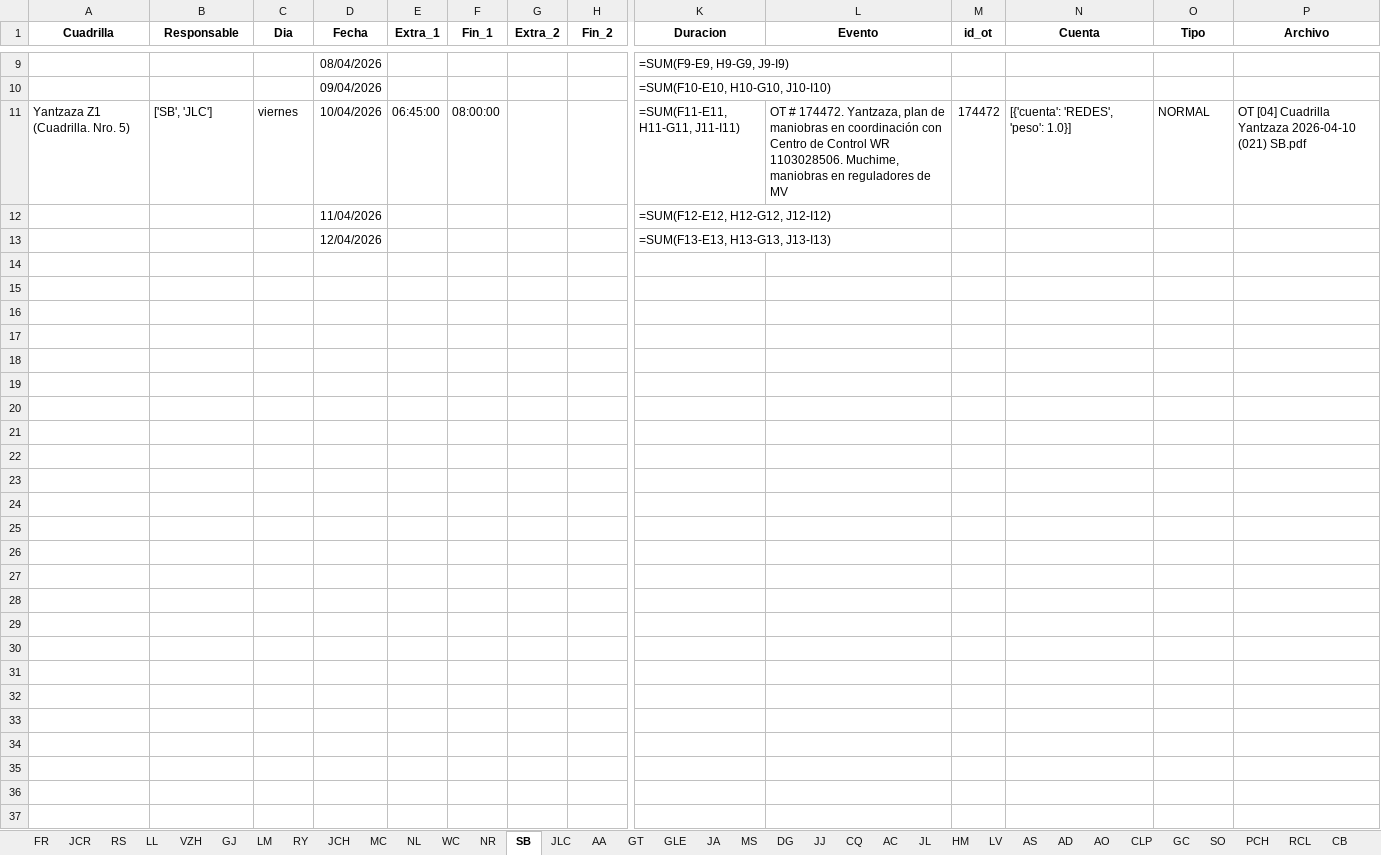
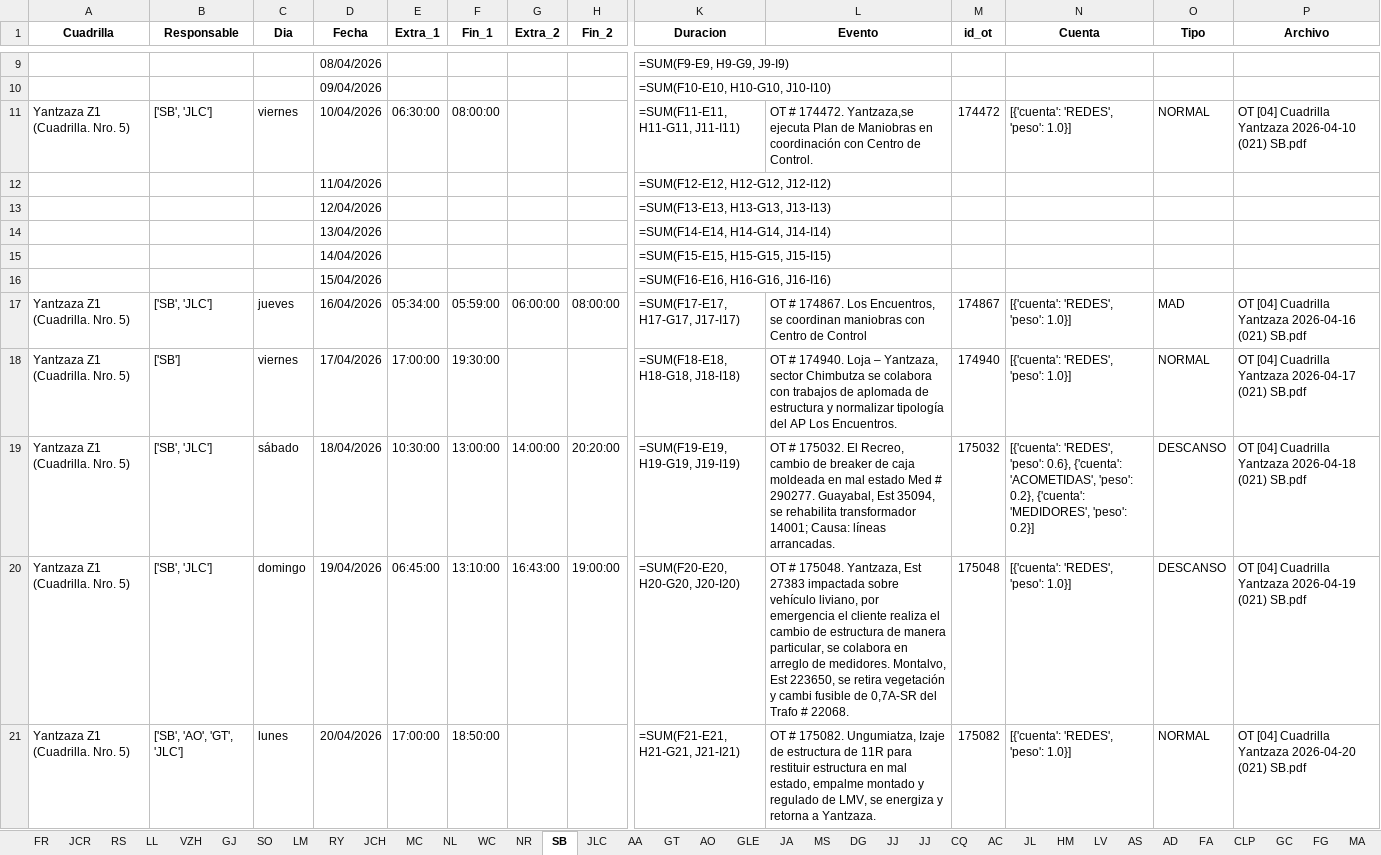
Before and after one commit to ernestopalacios/ordenes_de_trabajo, an Excel workbook: reporte/he_final_abril.xlsx, sheet SB, drawn as a sheet; only a part is shown, gaps mark what is left out; values as stored, in another font and other column widths than the file's, no borders; formulas without a stored value are shown as written; rows hold the shown columns only; the diff covers the shown part only; the diff names each change by its address in the sheet, - before the commit and + after, or states it on an @@ line.

Commit message:
Subir y Descargar avances de horas extra funciona bien, revisar error en el mes de Abril de Todas las OT, minutos negativo no permiten recargar de Excel a Delta

```diff
--- a/reporte/he_final_abril.xlsx (sheet SB)
+++ b/reporte/he_final_abril.xlsx (sheet SB)
+sheet tab: FA
+sheet tab: FG
+sheet tab: MA
@@ sheet tab order changed: FR | JCR | RS | LL | VZH | GJ | SO | LM | RY | JCH | MC | NL | WC | NR | SB | JLC | AA | GT | AO | GLE | JA | MS | DG | JJ | JJ | CQ | AC | JL | HM | LV | AS | AD | FA | CLP | GC | FG | MA @@
-E11 (Extra_1): 06:45:00
+E11 (Extra_1): 06:30:00
-L11 (Evento): …# 174472. Yantzaza, plan de maniobras en coordinación con Centro de Control WR 1103028506. Muchime, maniobras en reguladores de MV
+L11 (Evento): …# 174472. Yantzaza,se ejecuta Plan de Maniobras en coordinación con Centro de Control.
+row 14:  |  |  | 13/04/2026 |  |  |  |  | =SUM(F14-E14, H14-G14, J14-I14)
+row 15:  |  |  | 14/04/2026 |  |  |  |  | =SUM(F15-E15, H15-G15, J15-I15)
+row 16:  |  |  | 15/04/2026 |  |  |  |  | =SUM(F16-E16, H16-G16, J16-I16)
+row 17: Yantzaza Z1 (Cuadrilla. Nro. 5) | ['SB', 'JLC'] | jueves | 16/04/2026 | 05:34:00 | 05:59:00 | 06:00:00 | 08:00:00 | =SUM(F17-E17, H17-G17, J17-I17) | OT # 174867. Los Encuentros, se coordinan maniobras con Centro de Control | 174867 | [{'cuenta': 'REDES', 'peso': 1.0}] | MAD | OT [04] Cuadrilla Yantzaza 2026-04-16 (021) SB.pdf
+row 18: Yantzaza Z1 (Cuadrilla. Nro. 5) | ['SB'] | viernes | 17/04/2026 | 17:00:00 | 19:30:00 |  |  | =SUM(F18-E18, H18-G18, J18-I18) | OT # 174940. Loja – Yantzaza, sector Chimbutza se colabora con trabajos de aplomada de estructura y normalizar tipología del AP Los Encuentros. | 174940 | [{'cuenta': 'REDES', 'peso': 1.0}] | NORMAL | OT [04] Cuadrilla Yantzaza 2026-04-17 (021) SB.pdf
+row 19: Yantzaza Z1 (Cuadrilla. Nro. 5) | ['SB', 'JLC'] | sábado | 18/04/2026 | 10:30:00 | 13:00:00 | 14:00:00 | 20:20:00 | =SUM(F19-E19, H19-G19, J19-I19) | OT # 175032. El Recreo, cambio de breaker de caja moldeada en mal estado Med # 290277. Guayabal, Est 35094, se rehabilita transformador 14001; Causa: líneas arrancadas. | 175032 | [{'cuenta': 'REDES', 'peso': 0.6}, {'cuenta': 'ACOMETIDAS', 'peso': 0.2}, {'cuenta': 'MEDIDORES', 'peso': 0.2}] | DESCANSO | OT [04] Cuadrilla Yantzaza 2026-04-18 (021) SB.pdf
+row 20: Yantzaza Z1 (Cuadrilla. Nro. 5) | ['SB', 'JLC'] | domingo | 19/04/2026 | 06:45:00 | 13:10:00 | 16:43:00 | 19:00:00 | =SUM(F20-E20, H20-G20, J20-I20) | OT # 175048. Yantzaza, Est 27383 impactada sobre vehículo liviano, por emergencia el cliente realiza el cambio de estructura de manera particular, se colabora en arreglo de medidores. Montalvo, Est 223650, se retira vegetación y cambi fusible de 0,7A-SR del Trafo # 22068. | 175048 | [{'cuenta': 'REDES', 'peso': 1.0}] | DESCANSO | OT [04] Cuadrilla Yantzaza 2026-04-19 (021) SB.pdf
+row 21: Yantzaza Z1 (Cuadrilla. Nro. 5) | ['SB', 'AO', 'GT', 'JLC'] | lunes | 20/04/2026 | 17:00:00 | 18:50:00 |  |  | =SUM(F21-E21, H21-G21, J21-I21) | OT # 175082. Ungumiatza, Izaje de estructura de 11R para restituir estructura en mal estado, empalme montado y regulado de LMV, se energiza y retorna a Yantzaza. | 175082 | [{'cuenta': 'REDES', 'peso': 1.0}] | NORMAL | OT [04] Cuadrilla Yantzaza 2026-04-20 (021) SB.pdf
```
Also changed, not shown: 10 added rows elsewhere in this sheet, sheet JLC, sheet JJ, sheet SO, sheet WC, sheet JA, sheet MS, 29 more sheets, 13 other files.
